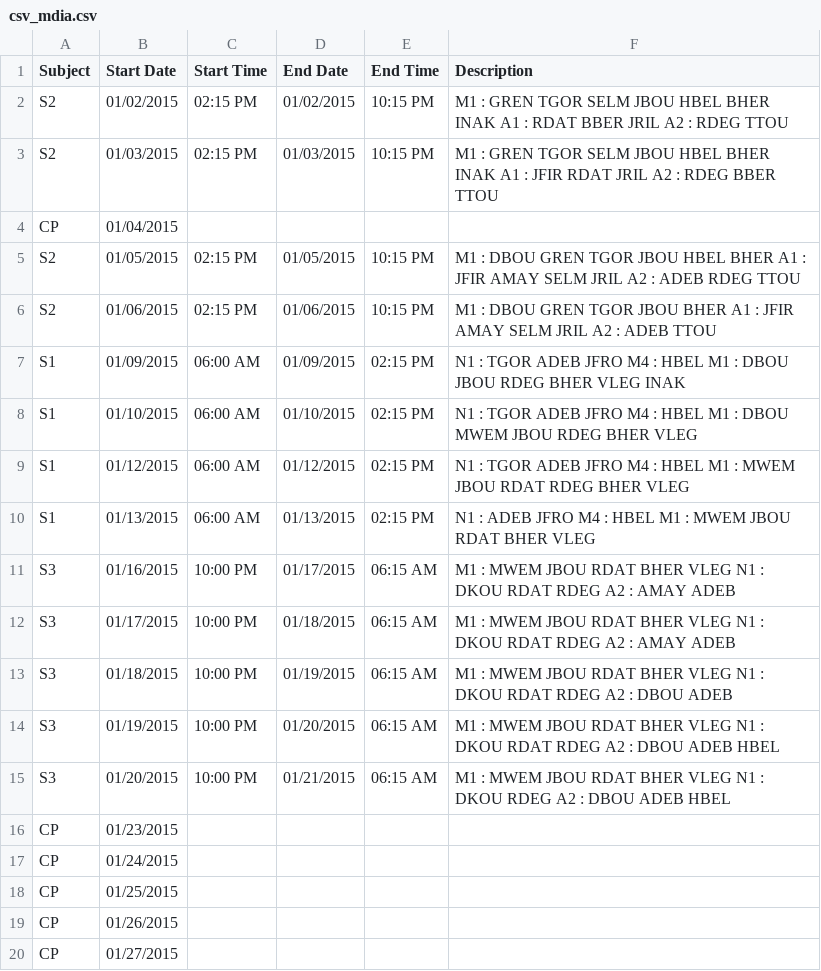
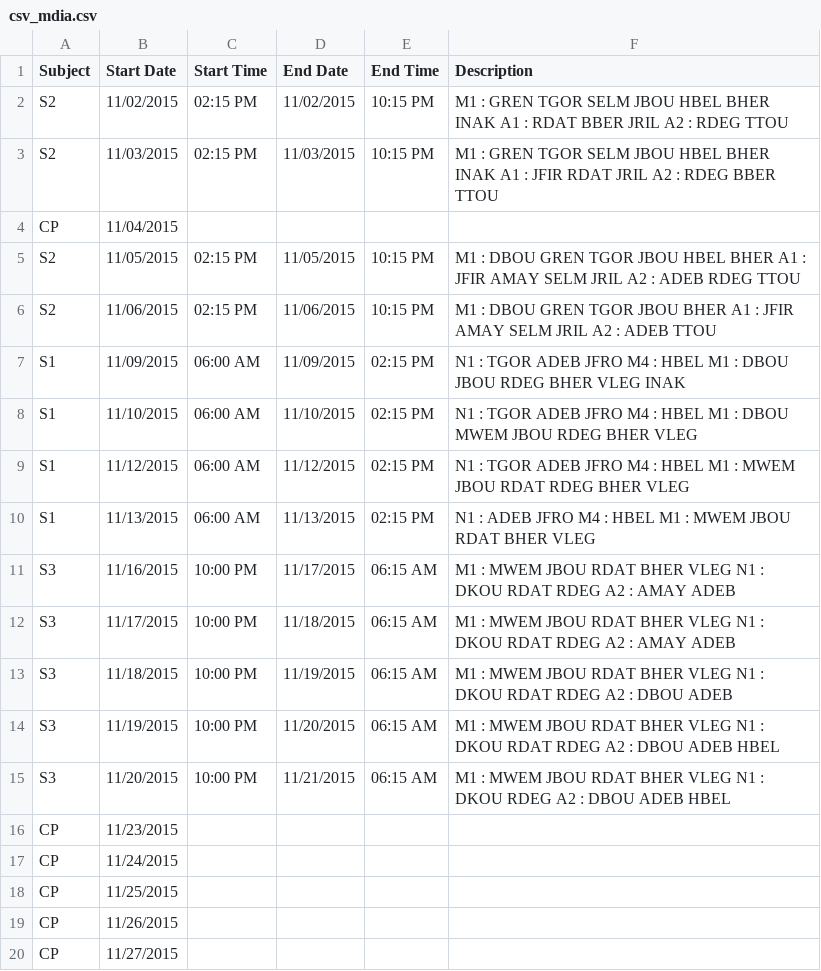
Before and after one commit to Ayruf/ProliPlan, a CSV file: CSV & ICS/csv_mdia.csv, drawn as a sheet; only a part is shown; the diff covers the shown part only.

Commit message:
Planning

```diff
--- a/CSV & ICS/csv_mdia.csv
+++ b/CSV & ICS/csv_mdia.csv
@@ -1,20 +1,20 @@
 Subject,Start Date,Start Time,End Date,End Time,Description
-S2,01/02/2015,02:15 PM,01/02/2015,10:15 PM,M1 : GREN TGOR SELM JBOU HBEL BHER INAK A1 : RDAT BBER JRIL A2 : RDEG TTOU
-S2,01/03/2015,02:15 PM,01/03/2015,10:15 PM,M1 : GREN TGOR SELM JBOU HBEL BHER INAK A1 : JFIR RDAT JRIL A2 : RDEG BBER TTOU
-CP,01/04/2015
-S2,01/05/2015,02:15 PM,01/05/2015,10:15 PM,M1 : DBOU GREN TGOR JBOU HBEL BHER A1 : JFIR AMAY SELM JRIL A2 : ADEB RDEG TTOU
-S2,01/06/2015,02:15 PM,01/06/2015,10:15 PM,M1 : DBOU GREN TGOR JBOU BHER A1 : JFIR AMAY SELM JRIL A2 : ADEB TTOU
-S1,01/09/2015,06:00 AM,01/09/2015,02:15 PM,N1 : TGOR ADEB JFRO M4 : HBEL M1 : DBOU JBOU RDEG BHER VLEG INAK
-S1,01/10/2015,06:00 AM,01/10/2015,02:15 PM,N1 : TGOR ADEB JFRO M4 : HBEL M1 : DBOU MWEM JBOU RDEG BHER VLEG
-S1,01/12/2015,06:00 AM,01/12/2015,02:15 PM,N1 : TGOR ADEB JFRO M4 : HBEL M1 : MWEM JBOU RDAT RDEG BHER VLEG
-S1,01/13/2015,06:00 AM,01/13/2015,02:15 PM,N1 : ADEB JFRO M4 : HBEL M1 : MWEM JBOU RDAT BHER VLEG
-S3,01/16/2015,10:00 PM,01/17/2015,06:15 AM,M1 : MWEM JBOU RDAT BHER VLEG N1 : DKOU RDAT RDEG A2 : AMAY ADEB
-S3,01/17/2015,10:00 PM,01/18/2015,06:15 AM,M1 : MWEM JBOU RDAT BHER VLEG N1 : DKOU RDAT RDEG A2 : AMAY ADEB
-S3,01/18/2015,10:00 PM,01/19/2015,06:15 AM,M1 : MWEM JBOU RDAT BHER VLEG N1 : DKOU RDAT RDEG A2 : DBOU ADEB
-S3,01/19/2015,10:00 PM,01/20/2015,06:15 AM,M1 : MWEM JBOU RDAT BHER VLEG N1 : DKOU RDAT RDEG A2 : DBOU ADEB HBEL
-S3,01/20/2015,10:00 PM,01/21/2015,06:15 AM,M1 : MWEM JBOU RDAT BHER VLEG N1 : DKOU RDEG A2 : DBOU ADEB HBEL
-CP,01/23/2015
-CP,01/24/2015
-CP,01/25/2015
-CP,01/26/2015
-CP,01/27/2015
+S2,11/02/2015,02:15 PM,11/02/2015,10:15 PM,M1 : GREN TGOR SELM JBOU HBEL BHER INAK A1 : RDAT BBER JRIL A2 : RDEG TTOU
+S2,11/03/2015,02:15 PM,11/03/2015,10:15 PM,M1 : GREN TGOR SELM JBOU HBEL BHER INAK A1 : JFIR RDAT JRIL A2 : RDEG BBER TTOU
+CP,11/04/2015
+S2,11/05/2015,02:15 PM,11/05/2015,10:15 PM,M1 : DBOU GREN TGOR JBOU HBEL BHER A1 : JFIR AMAY SELM JRIL A2 : ADEB RDEG TTOU
+S2,11/06/2015,02:15 PM,11/06/2015,10:15 PM,M1 : DBOU GREN TGOR JBOU BHER A1 : JFIR AMAY SELM JRIL A2 : ADEB TTOU
+S1,11/09/2015,06:00 AM,11/09/2015,02:15 PM,N1 : TGOR ADEB JFRO M4 : HBEL M1 : DBOU JBOU RDEG BHER VLEG INAK
+S1,11/10/2015,06:00 AM,11/10/2015,02:15 PM,N1 : TGOR ADEB JFRO M4 : HBEL M1 : DBOU MWEM JBOU RDEG BHER VLEG
+S1,11/12/2015,06:00 AM,11/12/2015,02:15 PM,N1 : TGOR ADEB JFRO M4 : HBEL M1 : MWEM JBOU RDAT RDEG BHER VLEG
+S1,11/13/2015,06:00 AM,11/13/2015,02:15 PM,N1 : ADEB JFRO M4 : HBEL M1 : MWEM JBOU RDAT BHER VLEG
+S3,11/16/2015,10:00 PM,11/17/2015,06:15 AM,M1 : MWEM JBOU RDAT BHER VLEG N1 : DKOU RDAT RDEG A2 : AMAY ADEB
+S3,11/17/2015,10:00 PM,11/18/2015,06:15 AM,M1 : MWEM JBOU RDAT BHER VLEG N1 : DKOU RDAT RDEG A2 : AMAY ADEB
+S3,11/18/2015,10:00 PM,11/19/2015,06:15 AM,M1 : MWEM JBOU RDAT BHER VLEG N1 : DKOU RDAT RDEG A2 : DBOU ADEB
+S3,11/19/2015,10:00 PM,11/20/2015,06:15 AM,M1 : MWEM JBOU RDAT BHER VLEG N1 : DKOU RDAT RDEG A2 : DBOU ADEB HBEL
+S3,11/20/2015,10:00 PM,11/21/2015,06:15 AM,M1 : MWEM JBOU RDAT BHER VLEG N1 : DKOU RDEG A2 : DBOU ADEB HBEL
+CP,11/23/2015
+CP,11/24/2015
+CP,11/25/2015
+CP,11/26/2015
+CP,11/27/2015
```
Also changed, not shown: 22 added rows and 1 edited cell elsewhere in this file.
